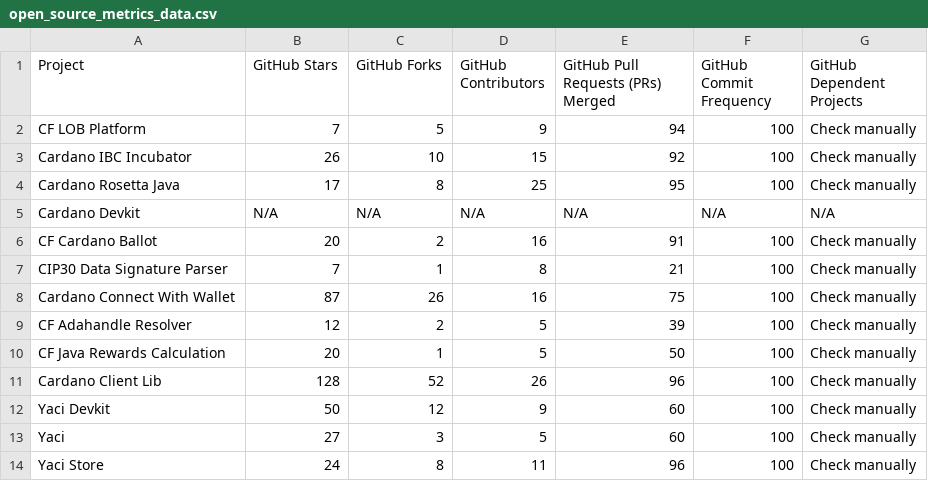
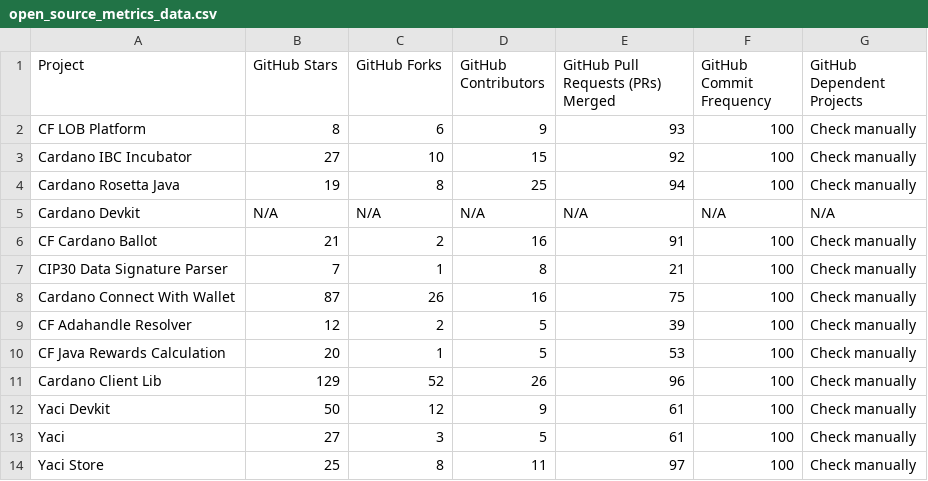
Before and after one commit to darlisagc/Open_source_metrics, a CSV file: open_source_metrics_data.csv, drawn as a sheet.

```diff
--- a/open_source_metrics_data.csv
+++ b/open_source_metrics_data.csv
@@ -1,7 +1,7 @@
 Project,GitHub Stars,GitHub Forks,GitHub Contributors,GitHub Pull Requests (PRs) Merged,GitHub Commit Frequency,GitHub Dependent Projects
-CF LOB Platform,7,5,9,94,100,Check manually
-Cardano IBC Incubator,26,10,15,92,100,Check manually
-Cardano Rosetta Java,17,8,25,95,100,Check manually
+CF LOB Platform,8,6,9,93,100,Check manually
+Cardano IBC Incubator,27,10,15,92,100,Check manually
+Cardano Rosetta Java,19,8,25,94,100,Check manually
 Cardano Devkit,N/A,N/A,N/A,N/A,N/A,N/A
-CF Cardano Ballot,20,2,16,91,100,Check manually
+CF Cardano Ballot,21,2,16,91,100,Check manually
 CIP30 Data Signature Parser,7,1,8,21,100,Check manually
@@ -9,6 +9,6 @@ Cardano Connect With Wallet,87,26,16,75,100,Check manually
 CF Adahandle Resolver,12,2,5,39,100,Check manually
-CF Java Rewards Calculation,20,1,5,50,100,Check manually
-Cardano Client Lib,128,52,26,96,100,Check manually
-Yaci Devkit,50,12,9,60,100,Check manually
-Yaci,27,3,5,60,100,Check manually
-Yaci Store,24,8,11,96,100,Check manually
+CF Java Rewards Calculation,20,1,5,53,100,Check manually
+Cardano Client Lib,129,52,26,96,100,Check manually
+Yaci Devkit,50,12,9,61,100,Check manually
+Yaci,27,3,5,61,100,Check manually
+Yaci Store,25,8,11,97,100,Check manually
```
Also changed, not shown: 3 other files.
